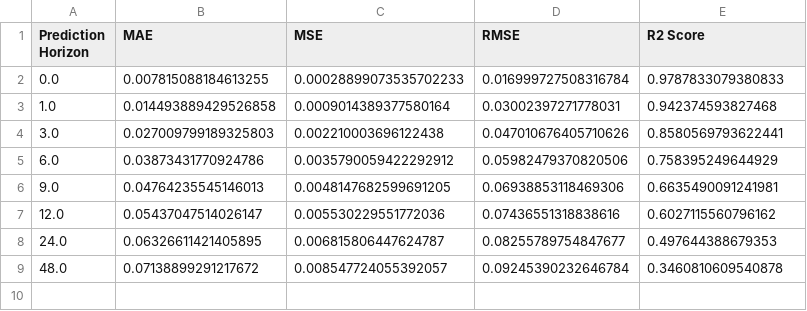
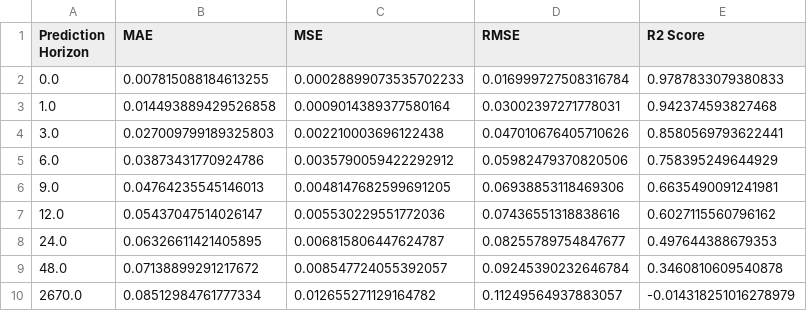
Before and after one commit to shivanikhandelwal2001/Data-Driven-Simulation, a CSV file: reports/multistep_predictions/Building11_linear_regression_metrics.csv, drawn as a sheet; the diff names each change by its address in the sheet, - before the commit and + after, or states it on an @@ line.

```diff
--- a/reports/multistep_predictions/Building11_linear_regression_metrics.csv
+++ b/reports/multistep_predictions/Building11_linear_regression_metrics.csv
+row 10: 2670.0 | 0.08512984761777334 | 0.012655271129164782 | 0.11249564937883057 | -0.014318251016278979
```
Also changed, not shown: reports/multistep_predictions/Building01_linear_regression_metrics.csv, reports/multistep_predictions/Building08_linear_regression_metrics.csv, 6 other files.
